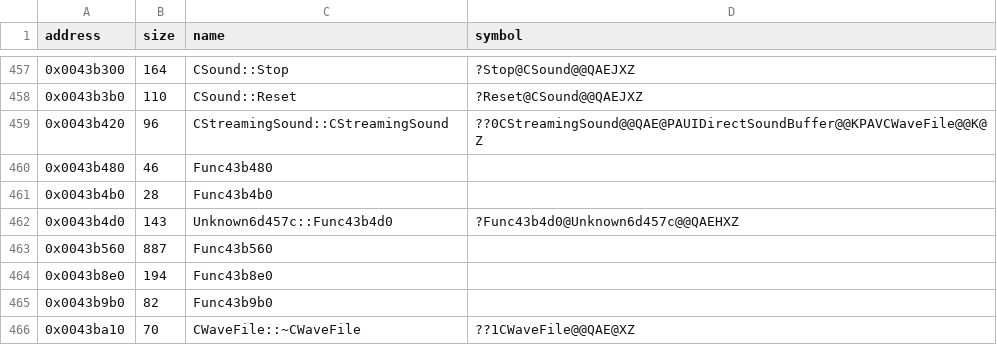
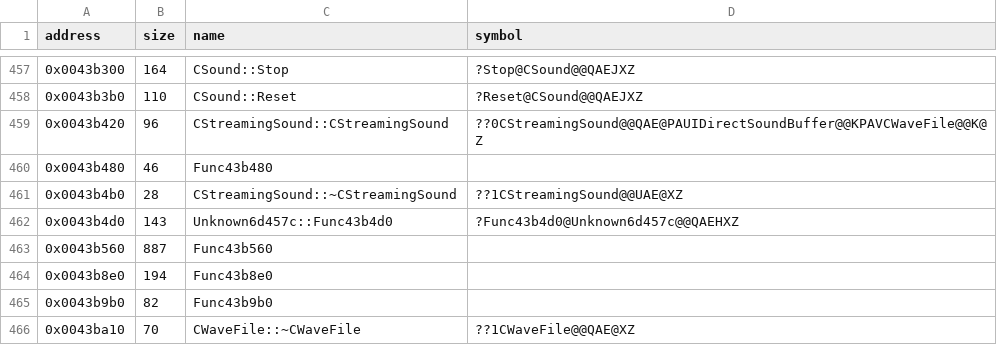
Before and after one commit to Cirno-Labs/th06, a CSV file: config/symbols.csv, drawn as a sheet; only a part is shown, gaps mark what is left out.

Commit message:
Decompile CStreamingSound::~CStreamingSound (0x43b4b0)

```diff
--- a/config/symbols.csv
+++ b/config/symbols.csv
@@ -460,3 +460,3 @@ address,size,name,symbol
 0x0043b480,46,Func43b480,
-0x0043b4b0,28,Func43b4b0,
+0x0043b4b0,28,CStreamingSound::~CStreamingSound,??1CStreamingSound@@UAE@XZ
 0x0043b4d0,143,Unknown6d457c::Func43b4d0,?Func43b4d0@Unknown6d457c@@QAEHXZ
```
Also changed, not shown: 3 other files.
